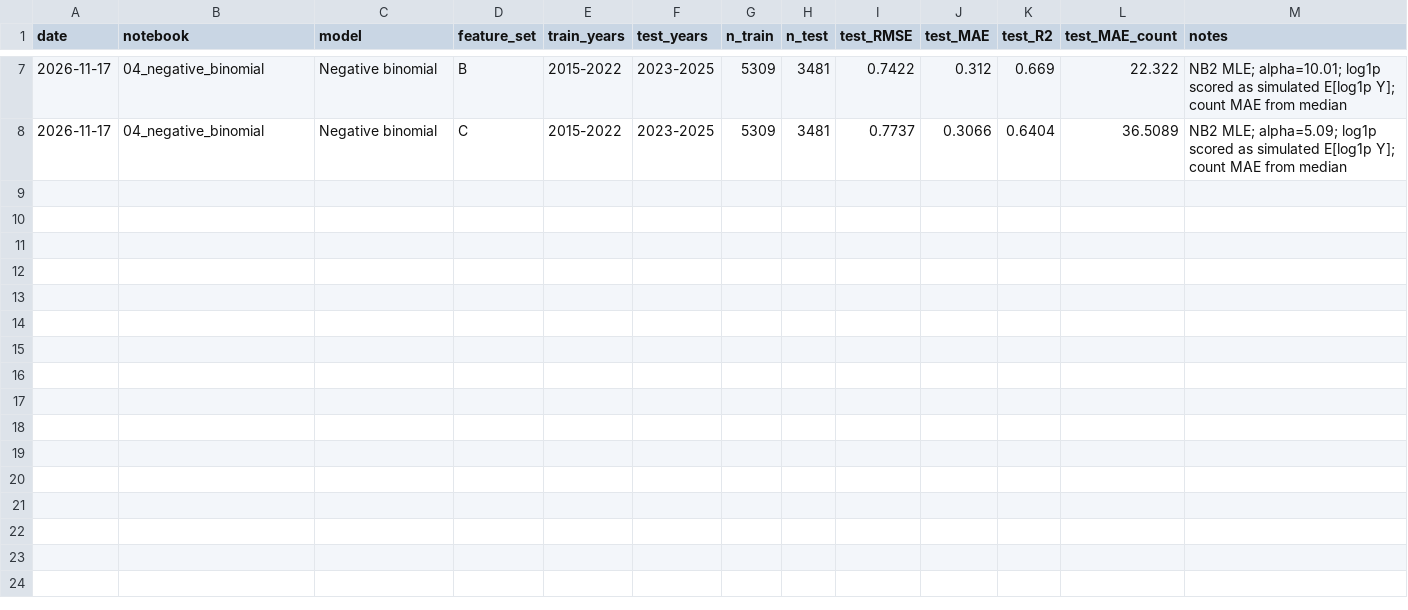
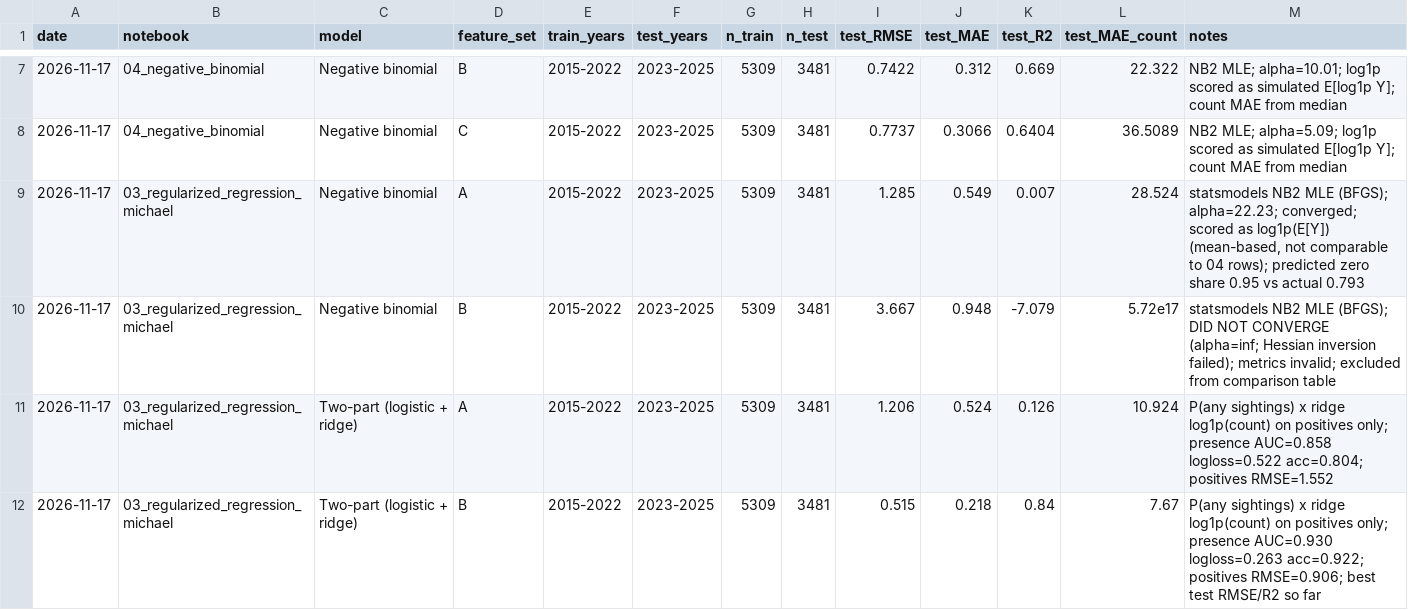
Before and after one commit to tejasreddy98/LanFly, a CSV file: experiments/experiment_log.csv, drawn as a sheet; only a part is shown, gaps mark what is left out.

Commit message:
Update experiment_log.csv with new model results
Added new entries for various regression models with detailed metrics.

```diff
--- a/experiments/experiment_log.csv
+++ b/experiments/experiment_log.csv
@@ -8 +8,5 @@ date,notebook,model,feature_set,train_years,test_years,n_train,n_test,test_RMSE,
 2026-11-17,04_negative_binomial,Negative binomial,C,2015-2022,2023-2025,5309,3481,0.7737,0.3066,0.6404,36.5089,NB2 MLE; alpha=5.09; log1p scored as simulated E[log1p Y]; count MAE from median
+2026-11-17,03_regularized_regression_michael,Negative binomial,A,2015-2022,2023-2025,5309,3481,1.285,0.549,0.007,28.524,"statsmodels NB2 MLE (BFGS); alpha=22.23; converged; scored as log1p(E[Y]) (mean-based, not comparable to 04 rows); predicted zero share 0.95 vs actual 0.793"
+2026-11-17,03_regularized_regression_michael,Negative binomial,B,2015-2022,2023-2025,5309,3481,3.667,0.948,-7.079,5.72e17,"statsmodels NB2 MLE (BFGS); DID NOT CONVERGE (alpha=inf; Hessian inversion failed); metrics invalid; excluded from comparison table"
+2026-11-17,03_regularized_regression_michael,Two-part (logistic + ridge),A,2015-2022,2023-2025,5309,3481,1.206,0.524,0.126,10.924,"P(any sightings) x ridge log1p(count) on positives only; presence AUC=0.858 logloss=0.522 acc=0.804; positives RMSE=1.552"
+2026-11-17,03_regularized_regression_michael,Two-part (logistic + ridge),B,2015-2022,2023-2025,5309,3481,0.515,0.218,0.84,7.67,"P(any sightings) x ridge log1p(count) on positives only; presence AUC=0.930 logloss=0.263 acc=0.922; positives RMSE=0.906; best test RMSE/R2 so far"
```
